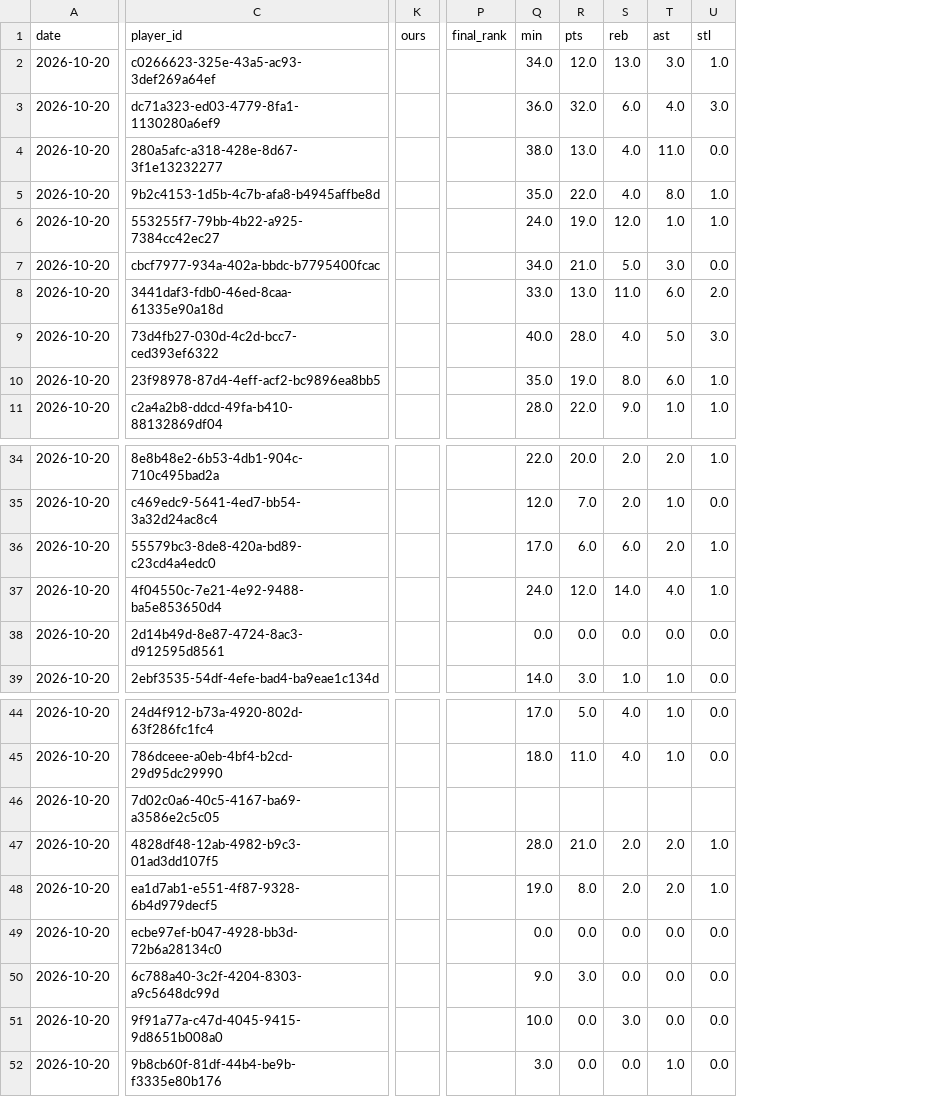
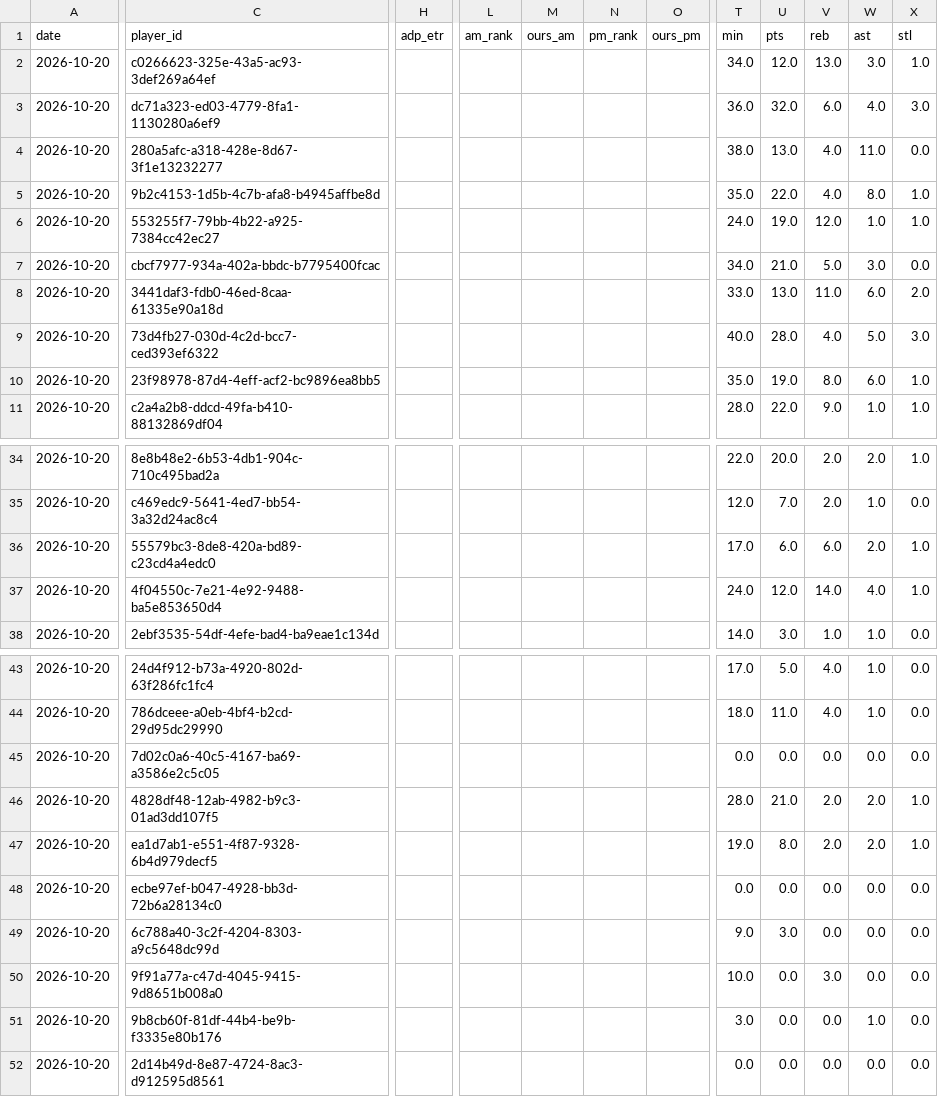
Before and after one commit to JonBoyBeats/br_rankings, a CSV file: analysis/nba/daily/2026-10-20_tue_main.csv, drawn as a sheet; only a part is shown, gaps mark what is left out; removed rows and columns are numbered as before the commit, all else as after; rows hold the shown columns only; the diff covers the shown part only; the diff names each change by its address in the sheet, - before the commit and + after, or states it on an @@ line.

```diff
--- a/analysis/nba/daily/2026-10-20_tue_main.csv
+++ b/analysis/nba/daily/2026-10-20_tue_main.csv
+column H (adp_etr), empty
-column K (ours), empty
+column L (am_rank), empty
+column M (ours_am), empty
+column N (pm_rank), empty
+column O (ours_pm), empty
-column P (final_rank), empty
-row 38: 2026-10-20 | 2d14b49d-8e87-4724-8ac3-d912595d8561 |  |  | 0.0 | 0.0 | 0.0 | 0.0 | 0.0
-T45 (min): (empty)
+T45 (min): 0.0
-U45 (pts): (empty)
+U45 (pts): 0.0
-V45 (reb): (empty)
+V45 (reb): 0.0
-W45 (ast): (empty)
+W45 (ast): 0.0
-X45 (stl): (empty)
+X45 (stl): 0.0
+row 52: 2026-10-20 | 2d14b49d-8e87-4724-8ac3-d912595d8561 |  |  |  |  |  | 0.0 | 0.0 | 0.0 | 0.0 | 0.0
```
Also changed, not shown: 3 edited cells elsewhere in this file, analysis/nba/daily/2026-10-21_wed_main.csv, analysis/nba/daily/2026-10-22_thu_main.csv, 5 other files.
